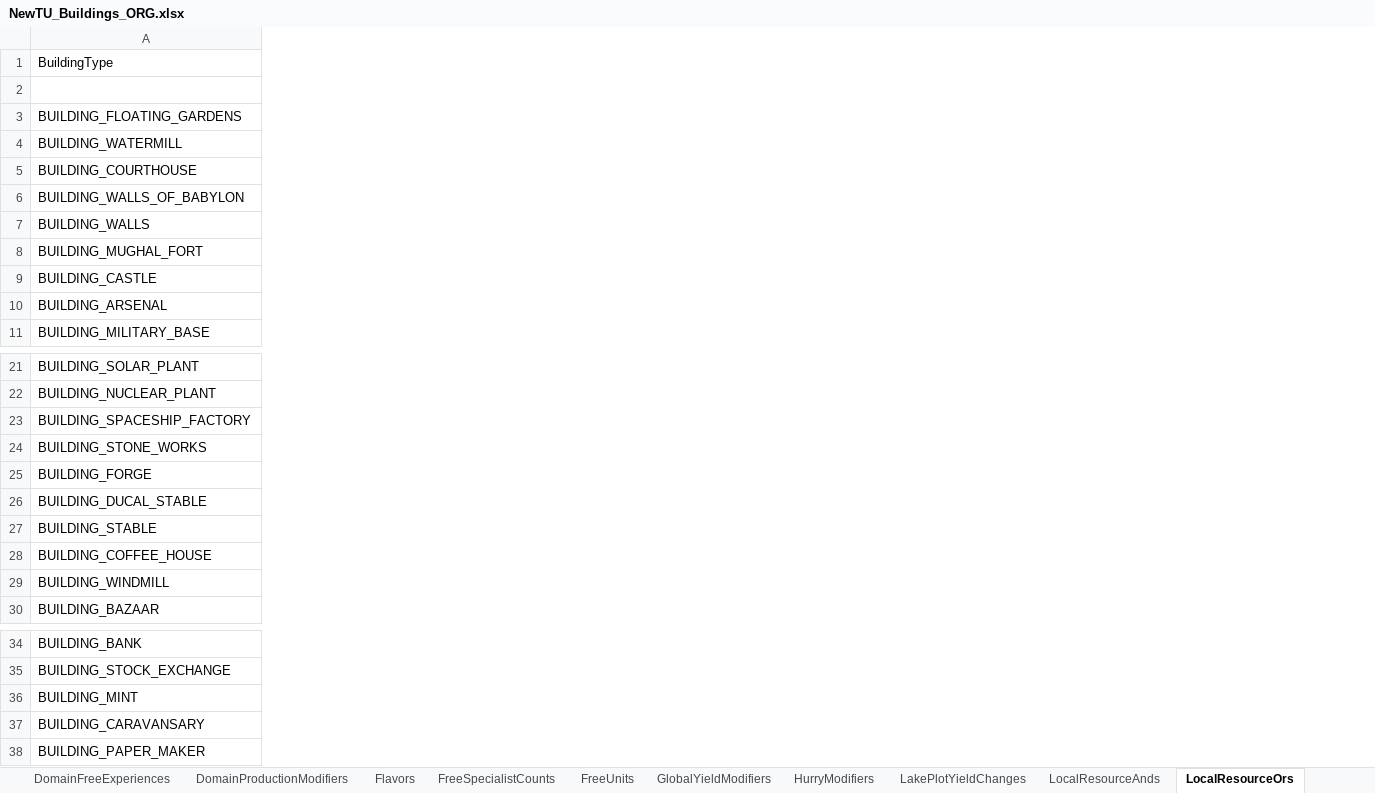
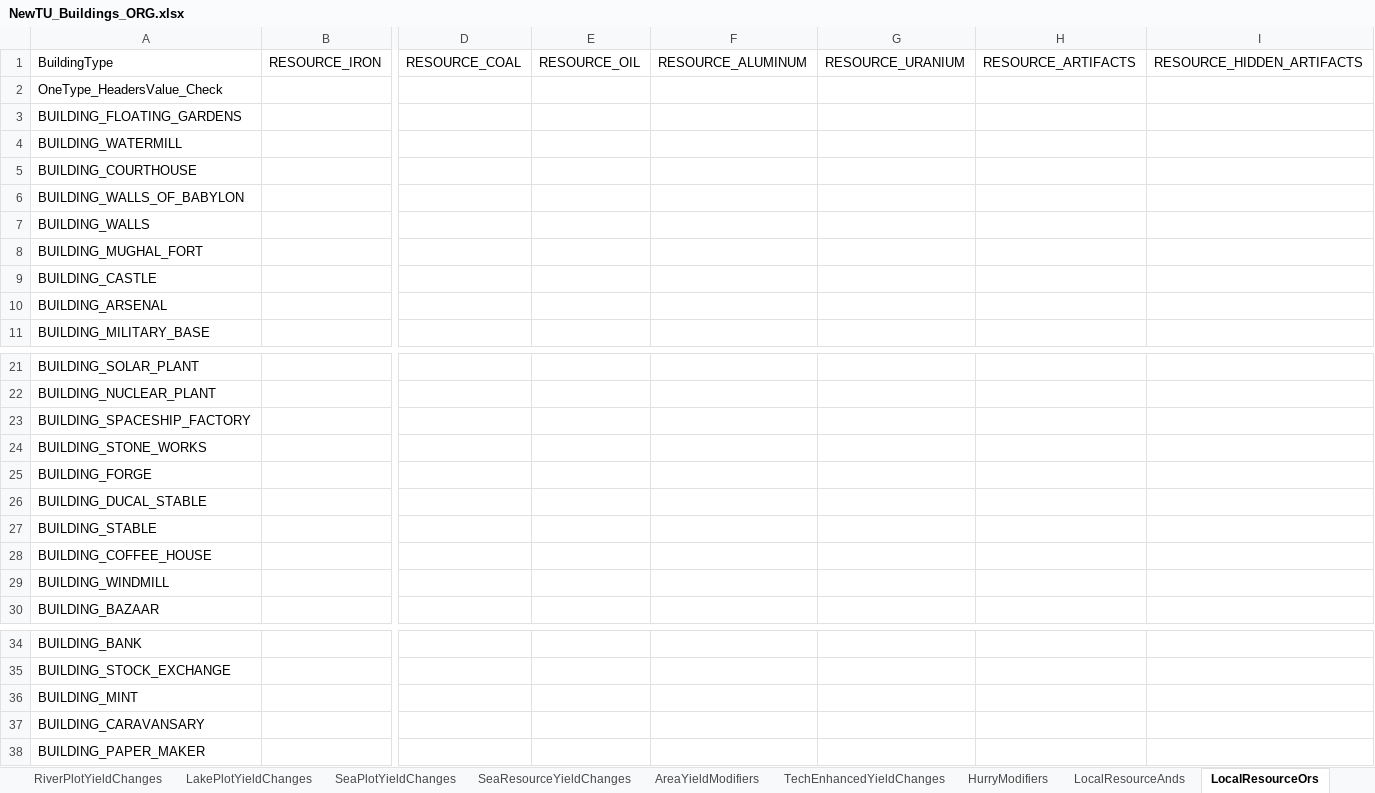
Before and after one commit to saigon1983/CivV_DatabaseConverter, an Excel workbook: Original/Tables/NewTU_Buildings_ORG.xlsx, sheet LocalResourceOrs, drawn as a sheet; only a part is shown, gaps mark what is left out; values as stored, in another font and other column widths than the file's, no cell formats; the diff covers the shown part only; the diff names each change by its address in the sheet, - before the commit and + after, or states it on an @@ line.

```diff
--- a/Original/Tables/NewTU_Buildings_ORG.xlsx (sheet LocalResourceOrs)
+++ b/Original/Tables/NewTU_Buildings_ORG.xlsx (sheet LocalResourceOrs)
@@ sheet tab order changed: RiverPlotYieldChanges | LakePlotYieldChanges | SeaPlotYieldChanges | SeaResourceYieldChanges | AreaYieldModifiers | TechEnhancedYieldChanges | HurryModifiers | LocalResourceAnds | LocalResourceOrs @@
+column B, row 1: RESOURCE_IRON
+column D, row 1: RESOURCE_COAL
+column E, row 1: RESOURCE_OIL
+column F, row 1: RESOURCE_ALUMINUM
+column G, row 1: RESOURCE_URANIUM
+column H, row 1: RESOURCE_ARTIFACTS
+column I, row 1: RESOURCE_HIDDEN_ARTIFACTS
-A2: (empty)
+A2: OneType_HeadersValue_Check
```
Also changed, not shown: 28 added columns, 1 removed column and 7 edited cells elsewhere in this sheet, sheet ResourceYieldModifiers, sheet SpecialistYieldChanges, sheet BuildingClassYieldChanges, sheet ResourceQuantityRequirements, sheet ResourceQuantity, sheet DomainFreeExperiencePerGW, 30 more sheets, cell formats, 1 other file.
